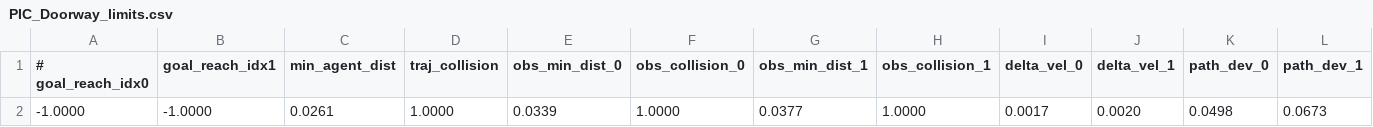
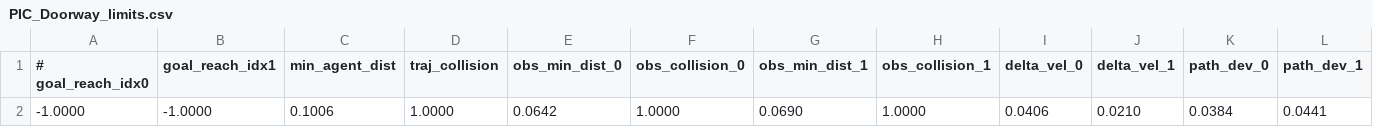
Before and after one commit to Live-Net/LiveNet, a CSV file: experiment_results/PIC_Doorway_limits.csv, drawn as a sheet; only a part is shown; the diff names each change by its address in the sheet, - before the commit and + after, or states it on an @@ line.

```diff
--- a/experiment_results/PIC_Doorway_limits.csv
+++ b/experiment_results/PIC_Doorway_limits.csv
-C2 (min_agent_dist): 0.0261
+C2 (min_agent_dist): 0.1006
-E2 (obs_min_dist_0): 0.0339
+E2 (obs_min_dist_0): 0.0642
-G2 (obs_min_dist_1): 0.0377
+G2 (obs_min_dist_1): 0.0690
-I2 (delta_vel_0): 0.0017
+I2 (delta_vel_0): 0.0406
-J2 (delta_vel_1): 0.0020
+J2 (delta_vel_1): 0.0210
-K2 (path_dev_0): 0.0498
+K2 (path_dev_0): 0.0384
-L2 (path_dev_1): 0.0673
+L2 (path_dev_1): 0.0441
```
Also changed, not shown: 17 other files.
